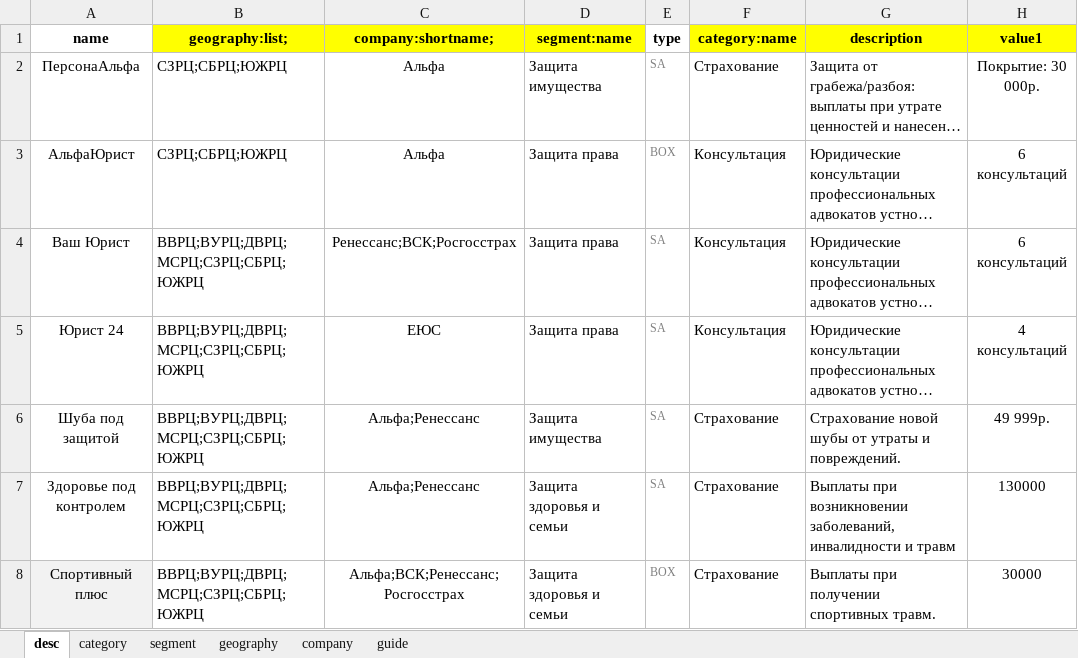
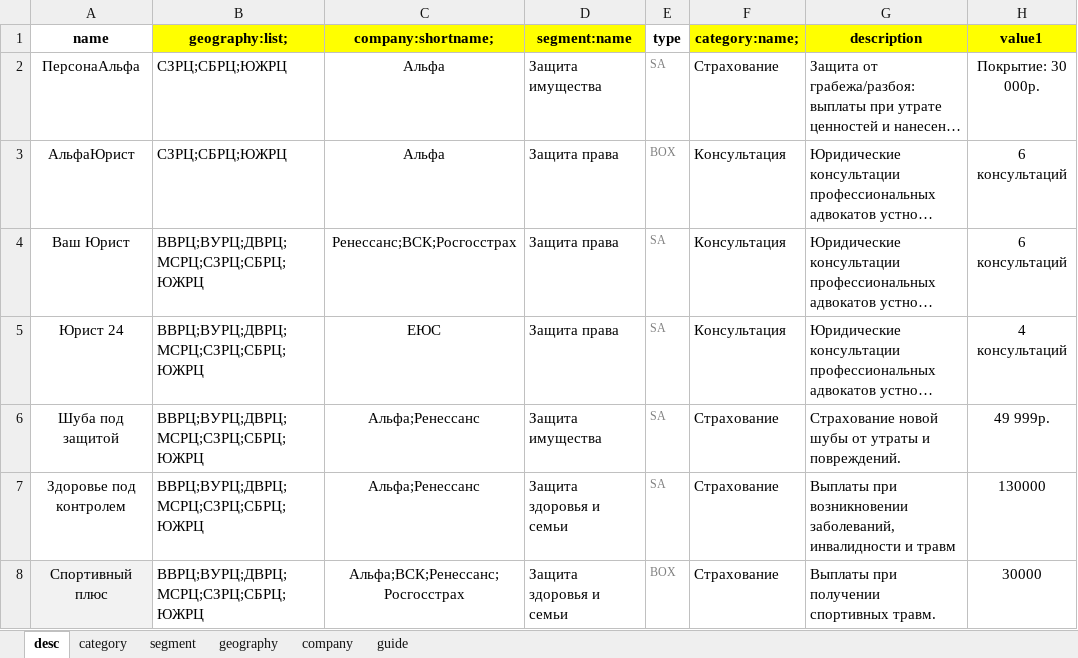
Before and after one commit to GuardCat/ProductPlayer, an Excel workbook: productsbase1.xlsx, sheet desc, drawn as a sheet; only a part is shown; long unchanged cells end in …; values as stored, in another font and other column widths than the file's, no borders; the diff names each change by its address in the sheet, - before the commit and + after, or states it on an @@ line.

```diff
--- a/productsbase1.xlsx (sheet desc)
+++ b/productsbase1.xlsx (sheet desc)
-F1: category:name
+F1: category:name;
```
Also changed, not shown: 1 other file.
